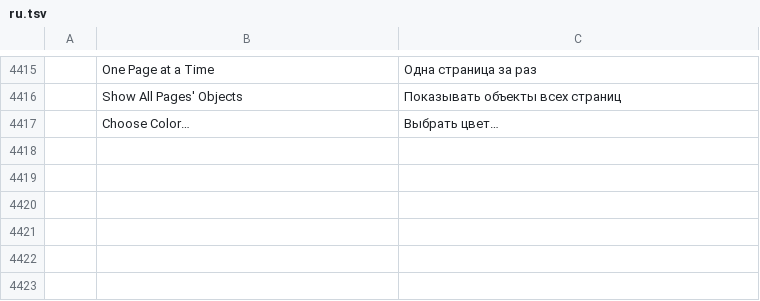
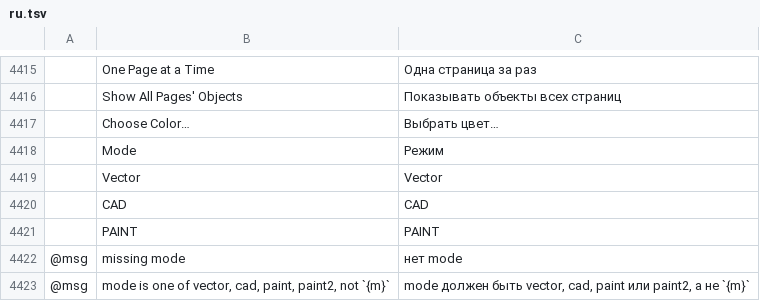
Before and after one commit to alefe7z/vetorial-pro, a TSV file: crates/ui-egui/src/i18n/ru.tsv, drawn as a sheet; only a part is shown, gaps mark what is left out; the diff names each change by its address in the sheet, - before the commit and + after, or states it on an @@ line.

```diff
--- a/crates/ui-egui/src/i18n/ru.tsv
+++ b/crates/ui-egui/src/i18n/ru.tsv
+row 4418:  | Mode | Режим
+row 4419:  | Vector | Vector
+row 4420:  | CAD | CAD
+row 4421:  | PAINT | PAINT
+row 4422: @msg | missing mode | нет mode
+row 4423: @msg | mode is one of vector, cad, paint, paint2, not `{m}` | mode должен быть vector, cad, paint или paint2, а не `{m}`
```
Also changed, not shown: crates/ui-egui/src/i18n/ja.tsv, crates/ui-egui/src/i18n/ko.tsv, 19 other files.
